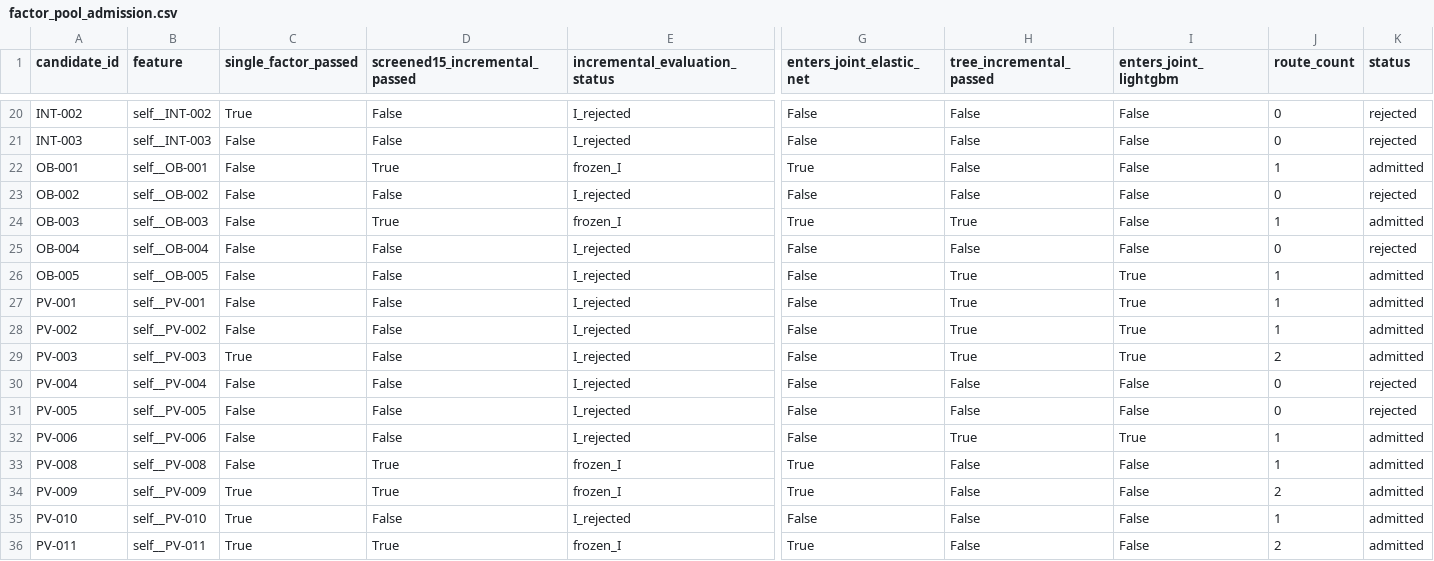
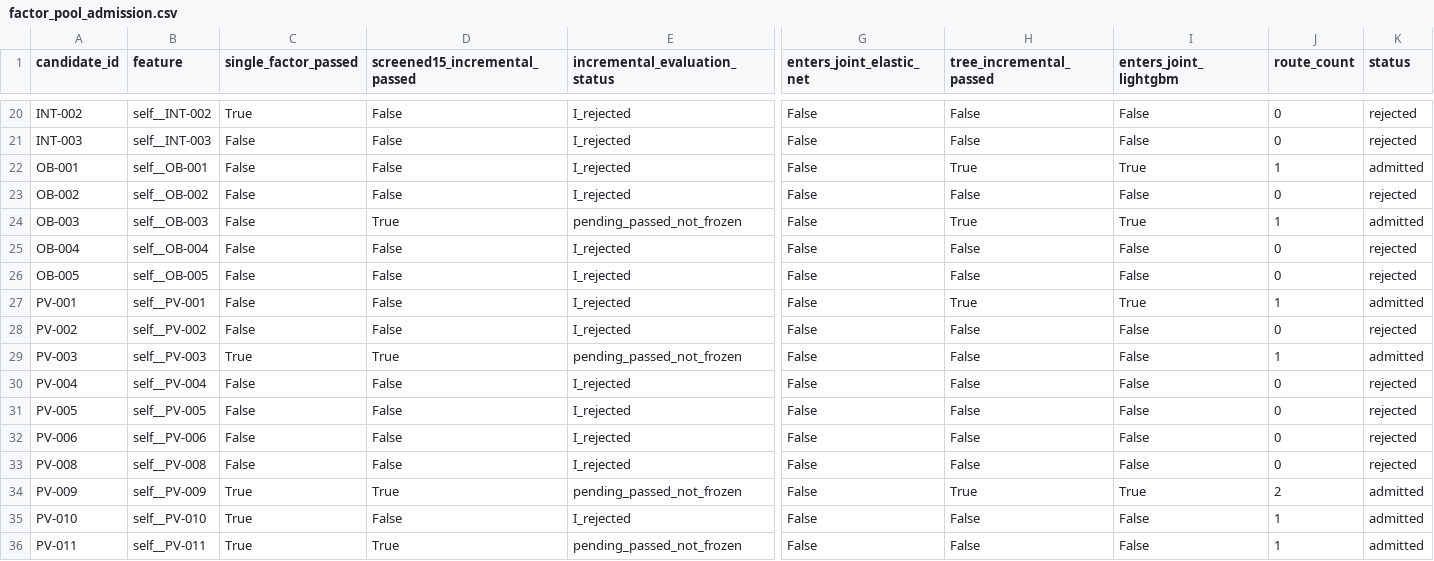
Before and after one commit to yeyeyuan23/bigquant, a CSV file: reports/factor_pool_admission.csv, drawn as a sheet; only a part is shown, gaps mark what is left out; the diff covers the shown part only; the diff names each change by its address in the sheet, - before the commit and + after, or states it on an @@ line.

```diff
--- a/reports/factor_pool_admission.csv
+++ b/reports/factor_pool_admission.csv
-D22 (screened15_incremental_passed): True
+D22 (screened15_incremental_passed): False
-E22 (incremental_evaluation_status): frozen_I
+E22 (incremental_evaluation_status): I_rejected
-G22 (enters_joint_elastic_net): True
+G22 (enters_joint_elastic_net): False
-H22 (tree_incremental_passed): False
+H22 (tree_incremental_passed): True
-I22 (enters_joint_lightgbm): False
+I22 (enters_joint_lightgbm): True
-E24 (incremental_evaluation_status): frozen_I
+E24 (incremental_evaluation_status): pending_passed_not_frozen
-G24 (enters_joint_elastic_net): True
+G24 (enters_joint_elastic_net): False
-I24 (enters_joint_lightgbm): False
+I24 (enters_joint_lightgbm): True
-H26 (tree_incremental_passed): True
+H26 (tree_incremental_passed): False
-I26 (enters_joint_lightgbm): True
+I26 (enters_joint_lightgbm): False
-J26 (route_count): 1
+J26 (route_count): 0
-K26 (status): admitted
+K26 (status): rejected
-H28:H29 (tree_incremental_passed): True
+H28:H29 (tree_incremental_passed): False
-I28:I29 (enters_joint_lightgbm): True
+I28:I29 (enters_joint_lightgbm): False
-J28 (route_count): 1
+J28 (route_count): 0
-K28 (status): admitted
+K28 (status): rejected
-D29 (screened15_incremental_passed): False
+D29 (screened15_incremental_passed): True
-E29 (incremental_evaluation_status): I_rejected
+E29 (incremental_evaluation_status): pending_passed_not_frozen
-J29 (route_count): 2
+J29 (route_count): 1
-H32 (tree_incremental_passed): True
+H32 (tree_incremental_passed): False
-I32 (enters_joint_lightgbm): True
+I32 (enters_joint_lightgbm): False
-J32:J33 (route_count): 1
+J32:J33 (route_count): 0
-K32:K33 (status): admitted
+K32:K33 (status): rejected
-D33 (screened15_incremental_passed): True
+D33 (screened15_incremental_passed): False
-E33 (incremental_evaluation_status): frozen_I
+E33 (incremental_evaluation_status): I_rejected
-G33:G34 (enters_joint_elastic_net): True
+G33:G34 (enters_joint_elastic_net): False
-E34 (incremental_evaluation_status): frozen_I
+E34 (incremental_evaluation_status): pending_passed_not_frozen
-H34 (tree_incremental_passed): False
+H34 (tree_incremental_passed): True
-I34 (enters_joint_lightgbm): False
+I34 (enters_joint_lightgbm): True
-E36 (incremental_evaluation_status): frozen_I
+E36 (incremental_evaluation_status): pending_passed_not_frozen
-G36 (enters_joint_elastic_net): True
+G36 (enters_joint_elastic_net): False
-J36 (route_count): 2
+J36 (route_count): 1
```
Also changed, not shown: 50 edited cells elsewhere in this file, reports/factor_pool_incremental.csv, reports/factor_pool_screening.csv, 26 other files.
